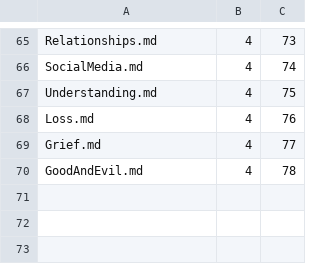
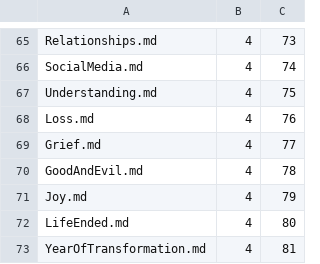
Before and after one commit to Mark-Seaman/Shrinking-World-Pubs, a CSV file: quest/Pub/_content.csv, drawn as a sheet; only a part is shown, gaps mark what is left out; the diff names each change by its address in the sheet, - before the commit and + after, or states it on an @@ line.

```diff
--- a/quest/Pub/_content.csv
+++ b/quest/Pub/_content.csv
+row 71: Joy.md | 4 | 79
+row 72: LifeEnded.md | 4 | 80
+row 73: YearOfTransformation.md | 4 | 81
```
Also changed, not shown: 3 other files.
